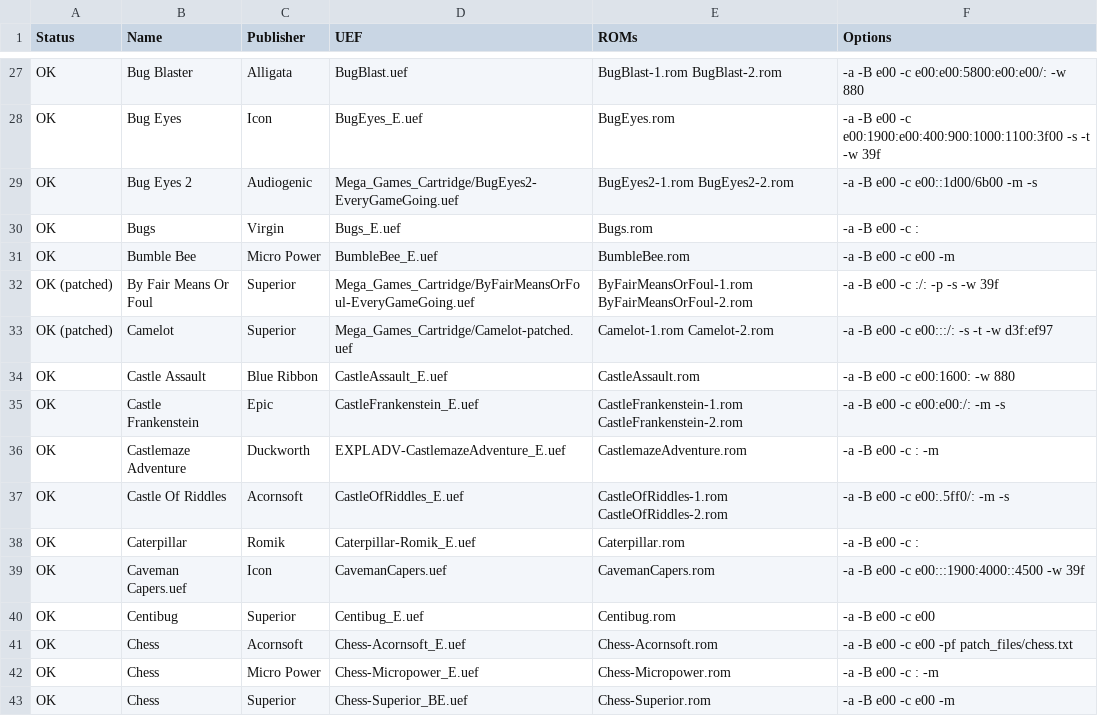
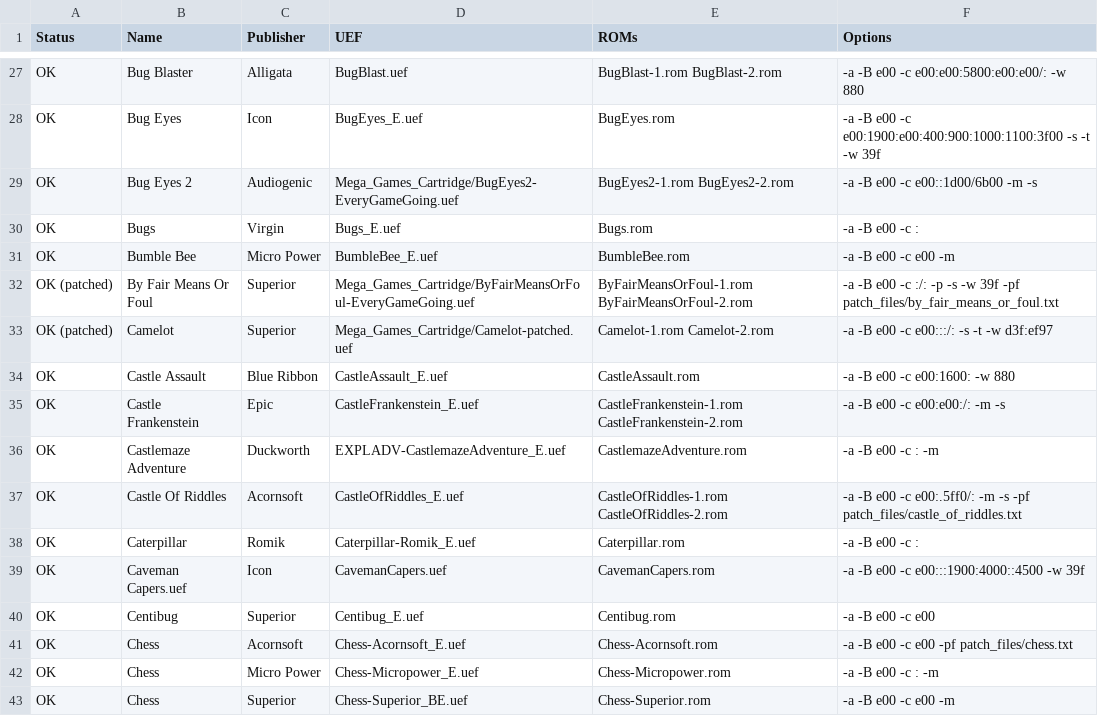
Before and after one commit to stardot/MegaGamesCartridge-ROM-recipes, a CSV file: roms.csv, drawn as a sheet; only a part is shown, gaps mark what is left out.

Commit message:
Added patch files for a couple more titles.

```diff
--- a/roms.csv
+++ b/roms.csv
@@ -31,3 +31,3 @@ OK,Bugs,Virgin,Bugs_E.uef,Bugs.rom,-a -B e00 -c :
 OK,Bumble Bee,Micro Power,BumbleBee_E.uef,BumbleBee.rom,-a -B e00 -c e00 -m
-OK (patched),By Fair Means Or Foul,Superior,Mega_Games_Cartridge/ByFairMeansOrFoul-EveryGameGoing.uef,ByFairMeansOrFoul-1.rom ByFairMeansOrFoul-2.rom,-a -B e00 -c :/: -p -s -w 39f
+OK (patched),By Fair Means Or Foul,Superior,Mega_Games_Cartridge/ByFairMeansOrFoul-EveryGameGoing.uef,ByFairMeansOrFoul-1.rom ByFairMeansOrFoul-2.rom,-a -B e00 -c :/: -p -s -w 39f -pf patch_files/by_fair_means_or_foul.txt
 OK (patched),Camelot,Superior,Mega_Games_Cartridge/Camelot-patched.uef,Camelot-1.rom Camelot-2.rom,-a -B e00 -c e00:::/: -s -t -w d3f:ef97
@@ -36,3 +36,3 @@ OK,Castle Frankenstein,Epic,CastleFrankenstein_E.uef,CastleFrankenstein-1.rom Ca
 OK,Castlemaze Adventure,Duckworth,EXPLADV-CastlemazeAdventure_E.uef,CastlemazeAdventure.rom,-a -B e00 -c : -m
-OK,Castle Of Riddles,Acornsoft,CastleOfRiddles_E.uef,CastleOfRiddles-1.rom CastleOfRiddles-2.rom,-a -B e00 -c e00:.5ff0/: -m -s
+OK,Castle Of Riddles,Acornsoft,CastleOfRiddles_E.uef,CastleOfRiddles-1.rom CastleOfRiddles-2.rom,-a -B e00 -c e00:.5ff0/: -m -s -pf patch_files/castle_of_riddles.txt
 OK,Caterpillar,Romik,Caterpillar-Romik_E.uef,Caterpillar.rom,-a -B e00 -c :
```
Also changed, not shown: 3 other files.
